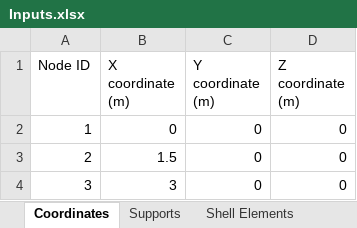
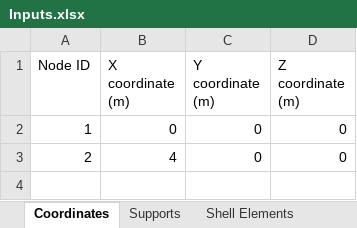
Before and after one commit to salihdenizunal/analysis-engine-3d, an Excel workbook: Input/Inputs.xlsx, sheet Coordinates, drawn as a sheet; values as stored, in another font and other column widths than the file's, no borders; the diff names each change by its address in the sheet, - before the commit and + after, or states it on an @@ line.

```diff
--- a/Input/Inputs.xlsx (sheet Coordinates)
+++ b/Input/Inputs.xlsx (sheet Coordinates)
-B3 (X coordinate (m)): 1.5
+B3 (X coordinate (m)): 4
-row 4: 3 | 3 | 0 | 0
```
Also changed, not shown: sheet Supports, sheet Nonlinear Line Elements, sheet Sections, sheet Arc Length Parameters, sheet Materials, sheet Nodal Load.
